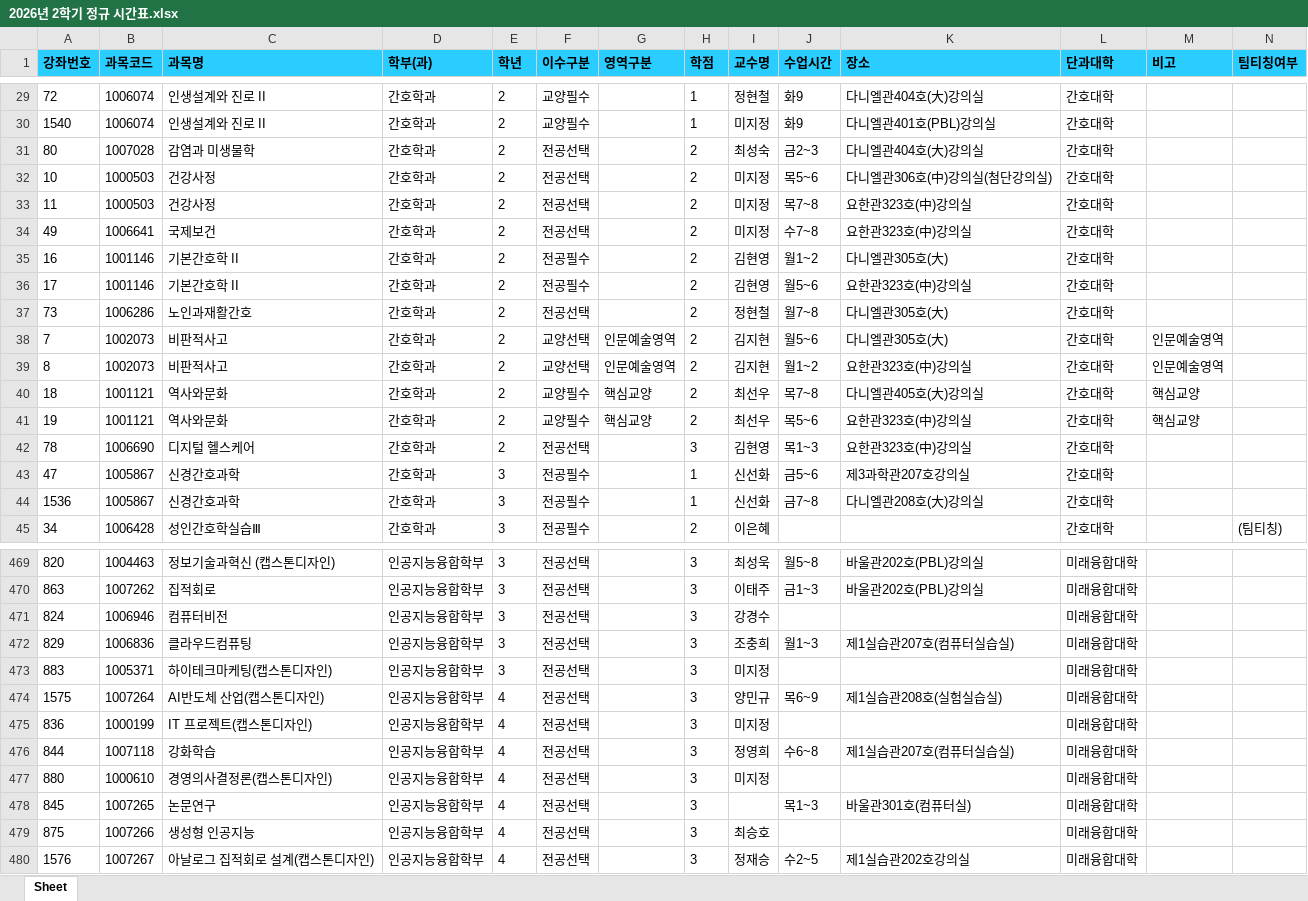
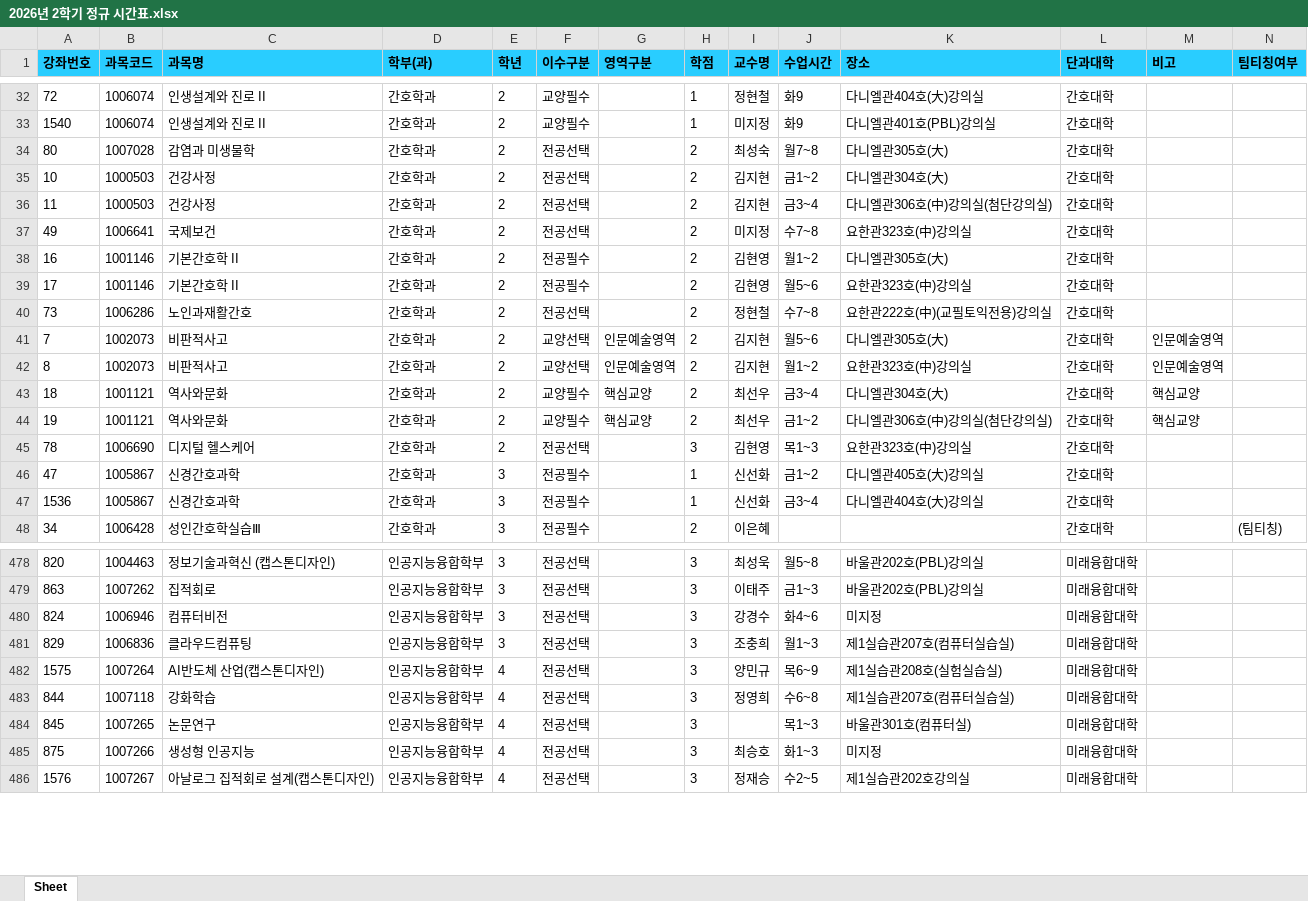
Before and after one commit to syu-kr/lecture.syu.kr-everytime, an Excel workbook: data/2026년 2학기 정규 시간표.xlsx, sheet Sheet, drawn as a sheet; only a part is shown, gaps mark what is left out; values as stored, in another font and other column widths than the file's, no borders; removed rows and columns are numbered as before the commit, all else as after; the diff covers the shown part only; the diff names each change by its address in the sheet, - before the commit and + after, or states it on an @@ line.

```diff
--- a/data/2026년 2학기 정규 시간표.xlsx (sheet Sheet)
+++ b/data/2026년 2학기 정규 시간표.xlsx (sheet Sheet)
-J34 (수업시간): 금2~3
+J34 (수업시간): 월7~8
-K34 (장소): 다니엘관404호(大)강의실
+K34 (장소): 다니엘관305호(大)
-I35:I36 (교수명): 미지정
+I35:I36 (교수명): 김지현
-J35 (수업시간): 목5~6
+J35 (수업시간): 금1~2
-K35 (장소): 다니엘관306호(中)강의실(첨단강의실)
+K35 (장소): 다니엘관304호(大)
-J36 (수업시간): 목7~8
+J36 (수업시간): 금3~4
-K36 (장소): 요한관323호(中)강의실
+K36 (장소): 다니엘관306호(中)강의실(첨단강의실)
-J40 (수업시간): 월7~8
+J40 (수업시간): 수7~8
-K40 (장소): 다니엘관305호(大)
+K40 (장소): 요한관222호(中)(교필토익전용)강의실
-J43 (수업시간): 목7~8
+J43 (수업시간): 금3~4
-K43 (장소): 다니엘관405호(大)강의실
+K43 (장소): 다니엘관304호(大)
-J44 (수업시간): 목5~6
+J44 (수업시간): 금1~2
-K44 (장소): 요한관323호(中)강의실
+K44 (장소): 다니엘관306호(中)강의실(첨단강의실)
-J46 (수업시간): 금5~6
+J46 (수업시간): 금1~2
-K46 (장소): 제3과학관207호강의실
+K46 (장소): 다니엘관405호(大)강의실
-J47 (수업시간): 금7~8
+J47 (수업시간): 금3~4
-K47 (장소): 다니엘관208호(大)강의실
+K47 (장소): 다니엘관404호(大)강의실
-J480 (수업시간): (empty)
+J480 (수업시간): 화4~6
-K480 (장소): (empty)
+K480 (장소): 미지정
-row 473: 883 | 1005371 | 하이테크마케팅(캡스톤디자인) | 인공지능융합학부 | 3 | 전공선택 |  | 3 | 미지정 |  |  | 미래융합대학
-row 475: 836 | 1000199 | IT 프로젝트(캡스톤디자인) | 인공지능융합학부 | 4 | 전공선택 |  | 3 | 미지정 |  |  | 미래융합대학
-row 477: 880 | 1000610 | 경영의사결정론(캡스톤디자인) | 인공지능융합학부 | 4 | 전공선택 |  | 3 | 미지정 |  |  | 미래융합대학
-J485 (수업시간): (empty)
+J485 (수업시간): 화1~3
-K485 (장소): (empty)
+K485 (장소): 미지정
```
Also changed, not shown: 19 added rows, 5 removed rows and 71 edited cells elsewhere in this sheet, 1 other file.
